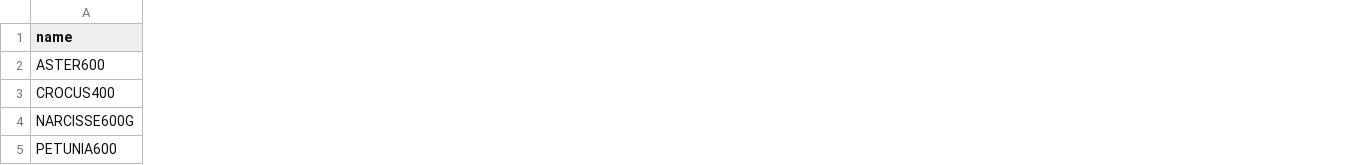
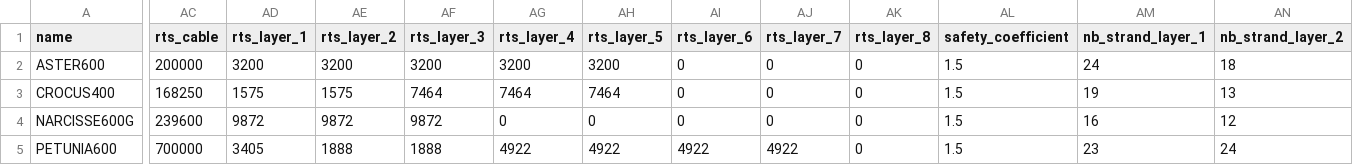
Before and after one commit to phlowers/mechaphlowers, a CSV file: src/mechaphlowers/data/catalog/sample_cable_database.csv, drawn as a sheet; only a part is shown, gaps mark what is left out; the diff covers the shown part only; the diff names each change by its address in the sheet, - before the commit and + after, or states it on an @@ line.

```diff
--- a/src/mechaphlowers/data/catalog/sample_cable_database.csv
+++ b/src/mechaphlowers/data/catalog/sample_cable_database.csv
+column AC (rts_cable), rows 2-5: 200000 | 168250 | 239600 | 700000
+column AD (rts_layer_1), rows 2-5: 3200 | 1575 | 9872 | 3405
+column AE (rts_layer_2), rows 2-5: 3200 | 1575 | 9872 | 1888
+column AF (rts_layer_3), rows 2-5: 3200 | 7464 | 9872 | 1888
+column AG (rts_layer_4), rows 2-5: 3200 | 7464 | 0 | 4922
+column AH (rts_layer_5), rows 2-5: 3200 | 7464 | 0 | 4922
+column AI (rts_layer_6), rows 2-5: 0 | 0 | 0 | 4922
+column AJ (rts_layer_7), rows 2-5: 0 | 0 | 0 | 4922
+column AK (rts_layer_8), rows 2-5: all 0
+column AL (safety_coefficient), rows 2-5: all 1.5
+column AM (nb_strand_layer_1), rows 2-5: 24 | 19 | 16 | 23
+column AN (nb_strand_layer_2), rows 2-5: 18 | 13 | 12 | 24
```
Also changed, not shown: 6 added columns elsewhere in this file, 14 other files.
